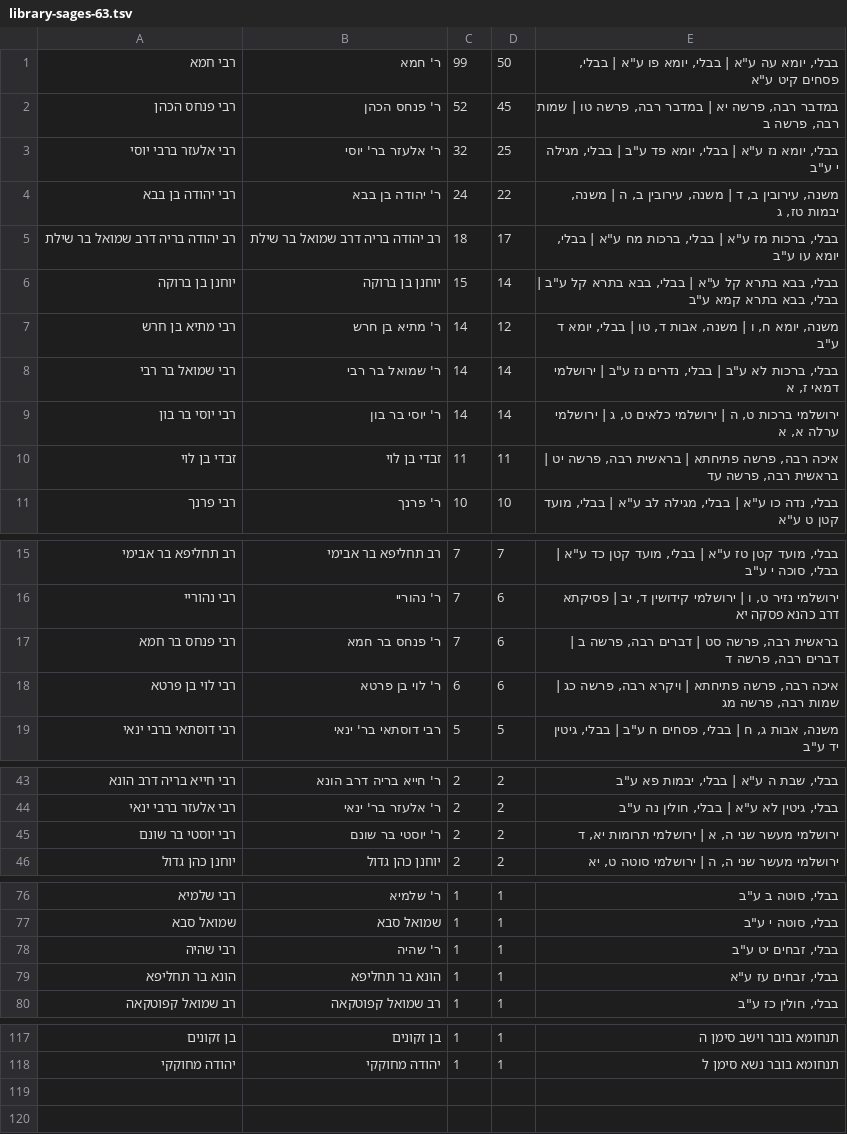
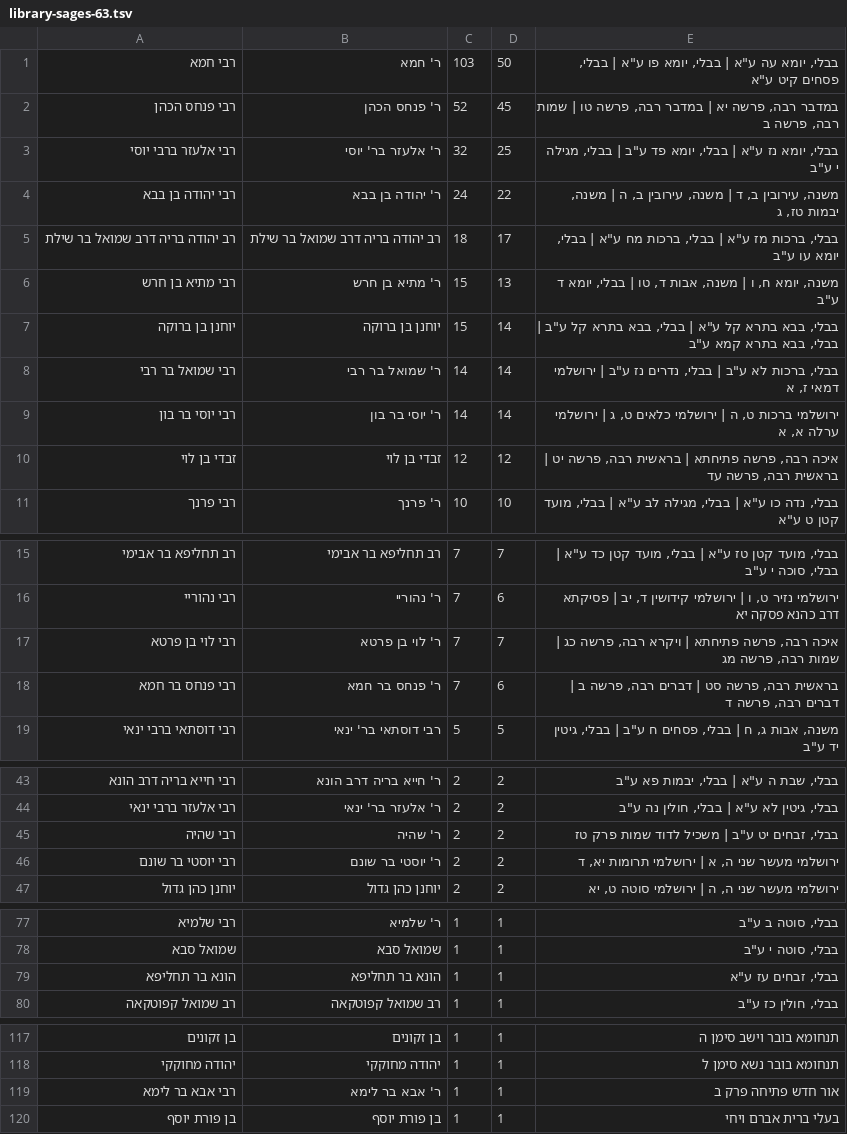
Before and after one commit to Hadabadra/madaei-hatanach, a TSV file: _עבודה/out/library-sages-63.tsv, drawn as a sheet; only a part is shown, gaps mark what is left out.

```diff
--- a/_עבודה/out/library-sages-63.tsv
+++ b/_עבודה/out/library-sages-63.tsv
@@ -1,2 +1,2 @@
-רבי חמא	ר' חמא	99	50	בבלי, יומא עה ע"א | בבלי, יומא פו ע"א | בבלי, פסחים קיט ע"א
+רבי חמא	ר' חמא	103	50	בבלי, יומא עה ע"א | בבלי, יומא פו ע"א | בבלי, פסחים קיט ע"א
 רבי פנחס הכהן	ר' פנחס הכהן	52	45	במדבר רבה, פרשה יא | במדבר רבה, פרשה טו | שמות רבה, פרשה ב
@@ -5,7 +5,7 @@
 רב יהודה בריה דרב שמואל בר שילת	רב יהודה בריה דרב שמואל בר שילת	18	17	בבלי, ברכות מז ע"א | בבלי, ברכות מח ע"א | בבלי, יומא עו ע"ב
+רבי מתיא בן חרש	ר' מתיא בן חרש	15	13	משנה, יומא ח, ו | משנה, אבות ד, טו | בבלי, יומא ד ע"ב
 יוחנן בן ברוקה	יוחנן בן ברוקה	15	14	בבלי, בבא בתרא קל ע"א | בבלי, בבא בתרא קל ע"ב | בבלי, בבא בתרא קמא ע"ב
-רבי מתיא בן חרש	ר' מתיא בן חרש	14	12	משנה, יומא ח, ו | משנה, אבות ד, טו | בבלי, יומא ד ע"ב
 רבי שמואל בר רבי	ר' שמואל בר רבי	14	14	בבלי, ברכות לא ע"ב | בבלי, נדרים נז ע"ב | ירושלמי דמאי ז, א
 רבי יוסי בר בון	ר' יוסי בר בון	14	14	ירושלמי ברכות ט, ה | ירושלמי כלאים ט, ג | ירושלמי ערלה א, א
-זבדי בן לוי	זבדי בן לוי	11	11	איכה רבה, פרשה פתיחתא | בראשית רבה, פרשה יט | בראשית רבה, פרשה עד
+זבדי בן לוי	זבדי בן לוי	12	12	איכה רבה, פרשה פתיחתא | בראשית רבה, פרשה יט | בראשית רבה, פרשה עד
 רבי פרנך	ר' פרנך	10	10	בבלי, נדה כו ע"א | בבלי, מגילה לב ע"א | בבלי, מועד קטן ט ע"א
@@ -16,4 +16,4 @@
 רבי נהוריי	ר' נהוריי	7	6	ירושלמי נזיר ט, ו | ירושלמי קידושין ד, יב | פסיקתא דרב כהנא פסקה יא
+רבי לוי בן פרטא	ר' לוי בן פרטא	7	7	איכה רבה, פרשה פתיחתא | ויקרא רבה, פרשה כג | שמות רבה, פרשה מג
 רבי פנחס בר חמא	ר' פנחס בר חמא	7	6	בראשית רבה, פרשה סט | דברים רבה, פרשה ב | דברים רבה, פרשה ד
-רבי לוי בן פרטא	ר' לוי בן פרטא	6	6	איכה רבה, פרשה פתיחתא | ויקרא רבה, פרשה כג | שמות רבה, פרשה מג
 רבי דוסתאי ברבי ינאי	רבי דוסתאי בר' ינאי	5	5	משנה, אבות ג, ח | בבלי, פסחים ח ע"ב | בבלי, גיטין יד ע"ב
@@ -44,2 +44,3 @@
 רבי אלעזר ברבי ינאי	ר' אלעזר בר' ינאי	2	2	בבלי, גיטין לא ע"א | בבלי, חולין נה ע"ב
+רבי שהיה	ר' שהיה	2	2	בבלי, זבחים יט ע"ב | משכיל לדוד שמות פרק טז
 רבי יוסטי בר שונם	ר' יוסטי בר שונם	2	2	ירושלמי מעשר שני ה, א | ירושלמי תרומות יא, ד
@@ -77,3 +78,2 @@
 שמואל סבא	שמואל סבא	1	1	בבלי, סוטה י ע"ב
-רבי שהיה	ר' שהיה	1	1	בבלי, זבחים יט ע"ב
 הונא בר תחליפא	הונא בר תחליפא	1	1	בבלי, זבחים עז ע"א
@@ -118 +118,3 @@
 יהודה מחוקקי	יהודה מחוקקי	1	1	תנחומא בובר נשא סימן ל
+רבי אבא בר לימא	ר' אבא בר לימא	1	1	אור חדש פתיחה פרק ב
+בן פורת יוסף	בן פורת יוסף	1	1	בעלי ברית אברם ויחי
```
Also changed, not shown: 3 other files.
